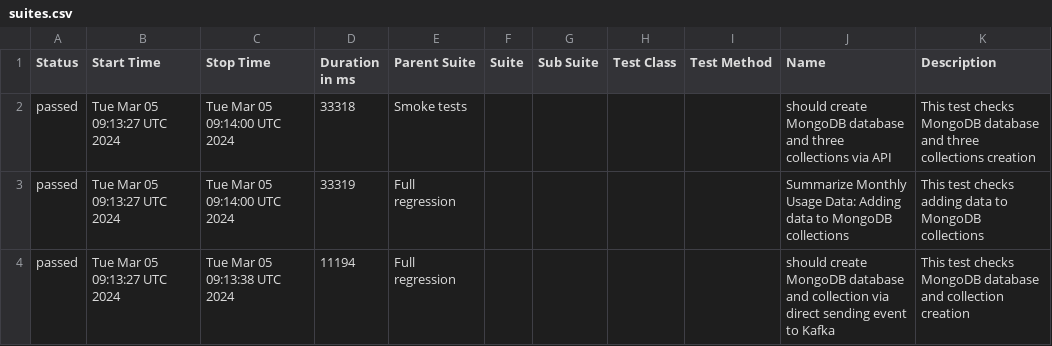
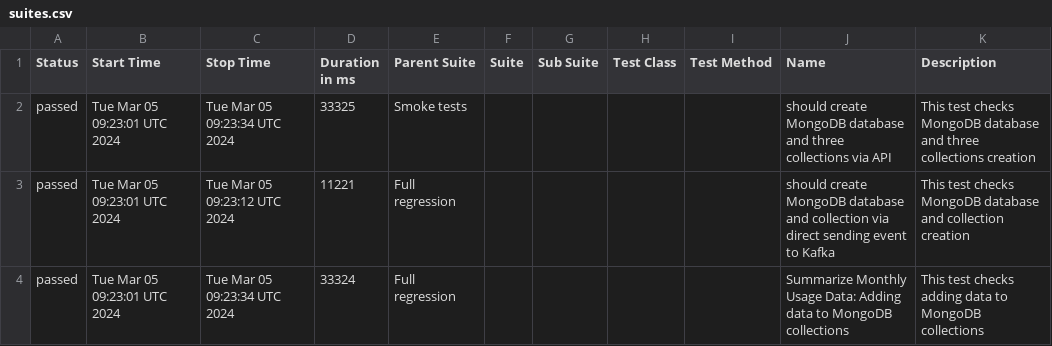
Before and after one commit to studyNewTrendsInAutomatedTesting/jestAllureResults, a CSV file: data/suites.csv, drawn as a sheet.

Commit message:
deploy: studyNewTrendsInAutomatedTesting/applicationToTestFromDockerCompose@39cf12bb5b33b1ee0a17b358b6d6511cf5e93df7

```diff
--- a/data/suites.csv
+++ b/data/suites.csv
@@ -1,4 +1,4 @@
 "Status","Start Time","Stop Time","Duration in ms","Parent Suite","Suite","Sub Suite","Test Class","Test Method","Name","Description"
-"passed","Tue Mar 05 09:13:27 UTC 2024","Tue Mar 05 09:14:00 UTC 2024","33318","Smoke tests","","","","","should create MongoDB database and three collections via API","This test checks MongoDB database and three collections creation"
-"passed","Tue Mar 05 09:13:27 UTC 2024","Tue Mar 05 09:14:00 UTC 2024","33319","Full regression","","","","","Summarize Monthly Usage Data: Adding data to MongoDB collections","This test checks adding data to MongoDB collections"
-"passed","Tue Mar 05 09:13:27 UTC 2024","Tue Mar 05 09:13:38 UTC 2024","11194","Full regression","","","","","should create MongoDB database and collection via direct sending event to Kafka","This test checks MongoDB database and collection creation"
+"passed","Tue Mar 05 09:23:01 UTC 2024","Tue Mar 05 09:23:34 UTC 2024","33325","Smoke tests","","","","","should create MongoDB database and three collections via API","This test checks MongoDB database and three collections creation"
+"passed","Tue Mar 05 09:23:01 UTC 2024","Tue Mar 05 09:23:12 UTC 2024","11221","Full regression","","","","","should create MongoDB database and collection via direct sending event to Kafka","This test checks MongoDB database and collection creation"
+"passed","Tue Mar 05 09:23:01 UTC 2024","Tue Mar 05 09:23:34 UTC 2024","33324","Full regression","","","","","Summarize Monthly Usage Data: Adding data to MongoDB collections","This test checks adding data to MongoDB collections"
```
Also changed, not shown: 21 other files.
